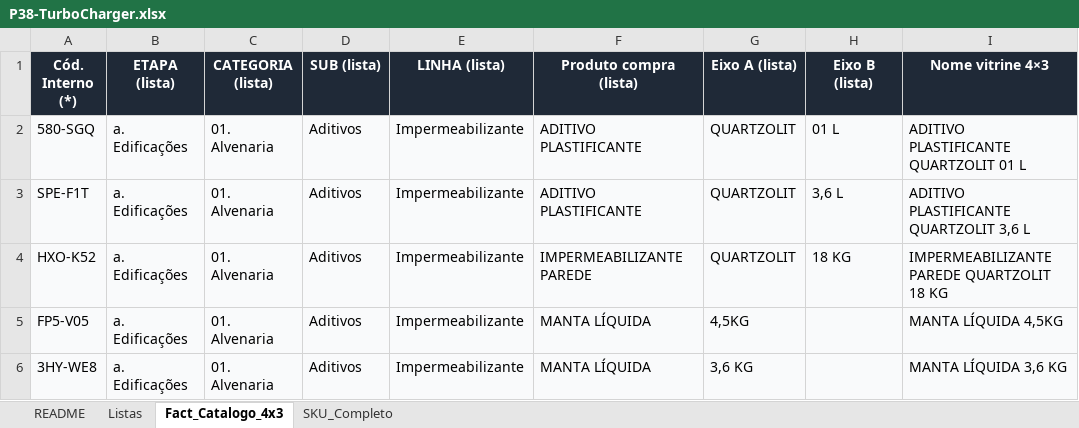
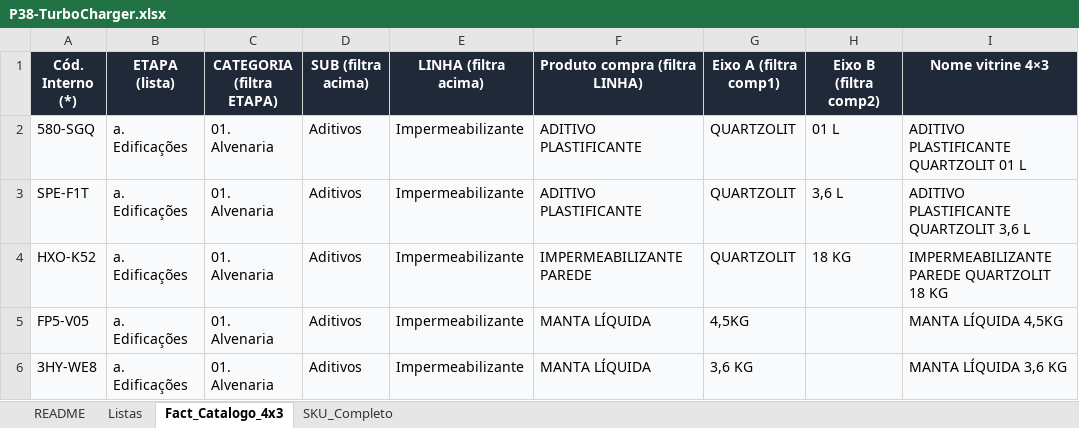
Before and after one commit to joaoandreriberopacheco-netizen/P38-ERP, an Excel workbook: docs/exports/P38-TurboCharger.xlsx, sheet Fact_Catalogo_4x3, drawn as a sheet; only a part is shown; values as stored, in another font and other column widths than the file's, no borders; the diff names each change by its address in the sheet, - before the commit and + after, or states it on an @@ line.

```diff
--- a/docs/exports/P38-TurboCharger.xlsx (sheet Fact_Catalogo_4x3)
+++ b/docs/exports/P38-TurboCharger.xlsx (sheet Fact_Catalogo_4x3)
-C1: CATEGORIA (lista)
+C1: CATEGORIA (filtra ETAPA)
-D1: SUB (lista)
+D1: SUB (filtra acima)
-E1: LINHA (lista)
+E1: LINHA (filtra acima)
-F1: Produto compra (lista)
+F1: Produto compra (filtra LINHA)
-G1: Eixo A (lista)
+G1: Eixo A (filtra comp1)
-H1: Eixo B (lista)
+H1: Eixo B (filtra comp2)
```
Also changed, not shown: sheet Listas, sheet README, 5 other files.
